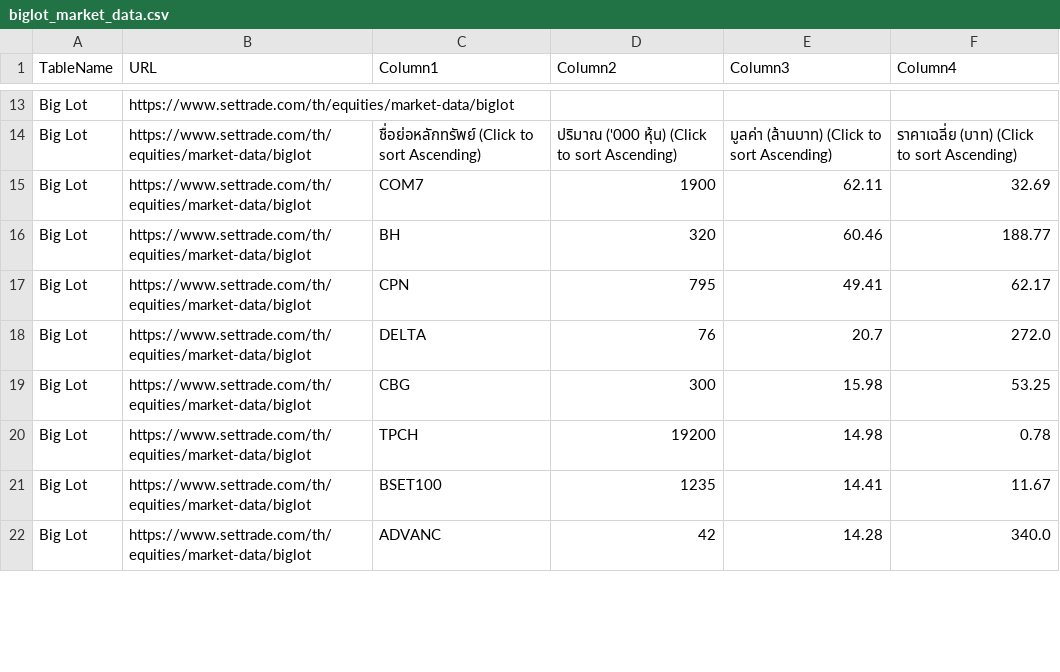
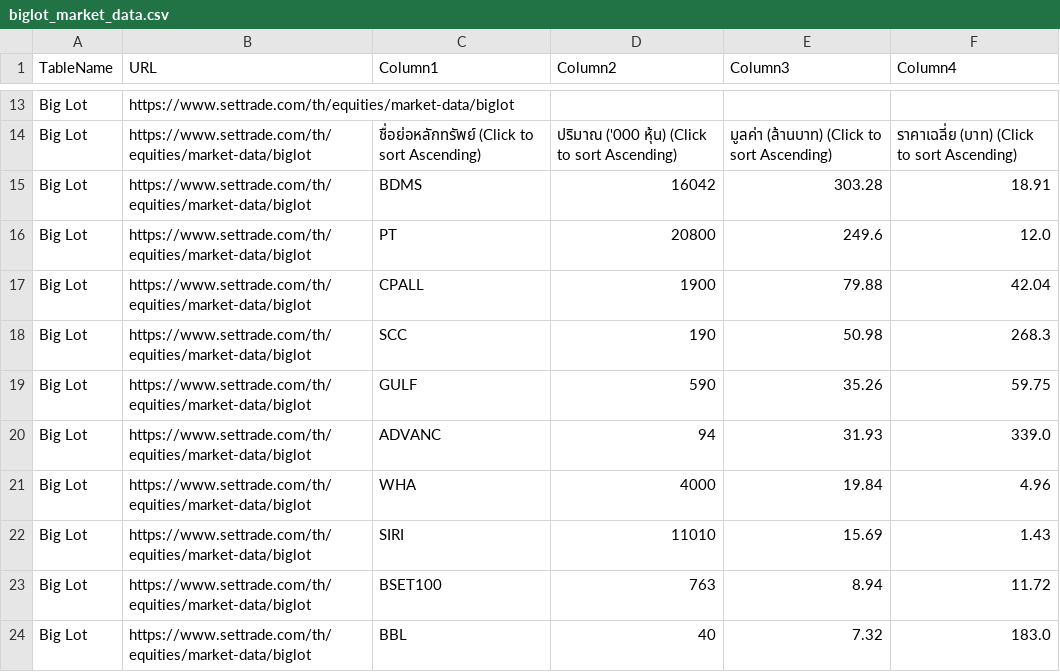
Before and after one commit to ake9522/biglot, a CSV file: data_biglot/biglot_market_data.csv, drawn as a sheet; only a part is shown, gaps mark what is left out; the diff covers the shown part only.

```diff
--- a/data_biglot/biglot_market_data.csv
+++ b/data_biglot/biglot_market_data.csv
@@ -15,9 +15,11 @@ Big Lot,https://www.settrade.com/th/equities/market-data/biglot,,,,
 Big Lot,https://www.settrade.com/th/equities/market-data/biglot,ชื่อย่อหลักทรัพย์  (Click to sort Ascending),ปริมาณ ('000 หุ้น)  (Click to sort Ascending),มูลค่า (ล้านบาท)  (Click to sort Ascending),ราคาเฉลี่ย (บาท)  (Click to sort Ascending)
-Big Lot,https://www.settrade.com/th/equities/market-data/biglot,COM7,1900,62.11,32.69
-Big Lot,https://www.settrade.com/th/equities/market-data/biglot,BH,320,60.46,188.77
-Big Lot,https://www.settrade.com/th/equities/market-data/biglot,CPN,795,49.41,62.17
-Big Lot,https://www.settrade.com/th/equities/market-data/biglot,DELTA,76,20.7,272.0
-Big Lot,https://www.settrade.com/th/equities/market-data/biglot,CBG,300,15.98,53.25
-Big Lot,https://www.settrade.com/th/equities/market-data/biglot,TPCH,19200,14.98,0.78
-Big Lot,https://www.settrade.com/th/equities/market-data/biglot,BSET100,1235,14.41,11.67
-Big Lot,https://www.settrade.com/th/equities/market-data/biglot,ADVANC,42,14.28,340.0
+Big Lot,https://www.settrade.com/th/equities/market-data/biglot,BDMS,16042,303.28,18.91
+Big Lot,https://www.settrade.com/th/equities/market-data/biglot,PT,20800,249.6,12.0
+Big Lot,https://www.settrade.com/th/equities/market-data/biglot,CPALL,1900,79.88,42.04
+Big Lot,https://www.settrade.com/th/equities/market-data/biglot,SCC,190,50.98,268.3
+Big Lot,https://www.settrade.com/th/equities/market-data/biglot,GULF,590,35.26,59.75
+Big Lot,https://www.settrade.com/th/equities/market-data/biglot,ADVANC,94,31.93,339.0
+Big Lot,https://www.settrade.com/th/equities/market-data/biglot,WHA,4000,19.84,4.96
+Big Lot,https://www.settrade.com/th/equities/market-data/biglot,SIRI,11010,15.69,1.43
+Big Lot,https://www.settrade.com/th/equities/market-data/biglot,BSET100,763,8.94,11.72
+Big Lot,https://www.settrade.com/th/equities/market-data/biglot,BBL,40,7.32,183.0
```
Also changed, not shown: 4 removed rows and 32 edited cells elsewhere in this file.
